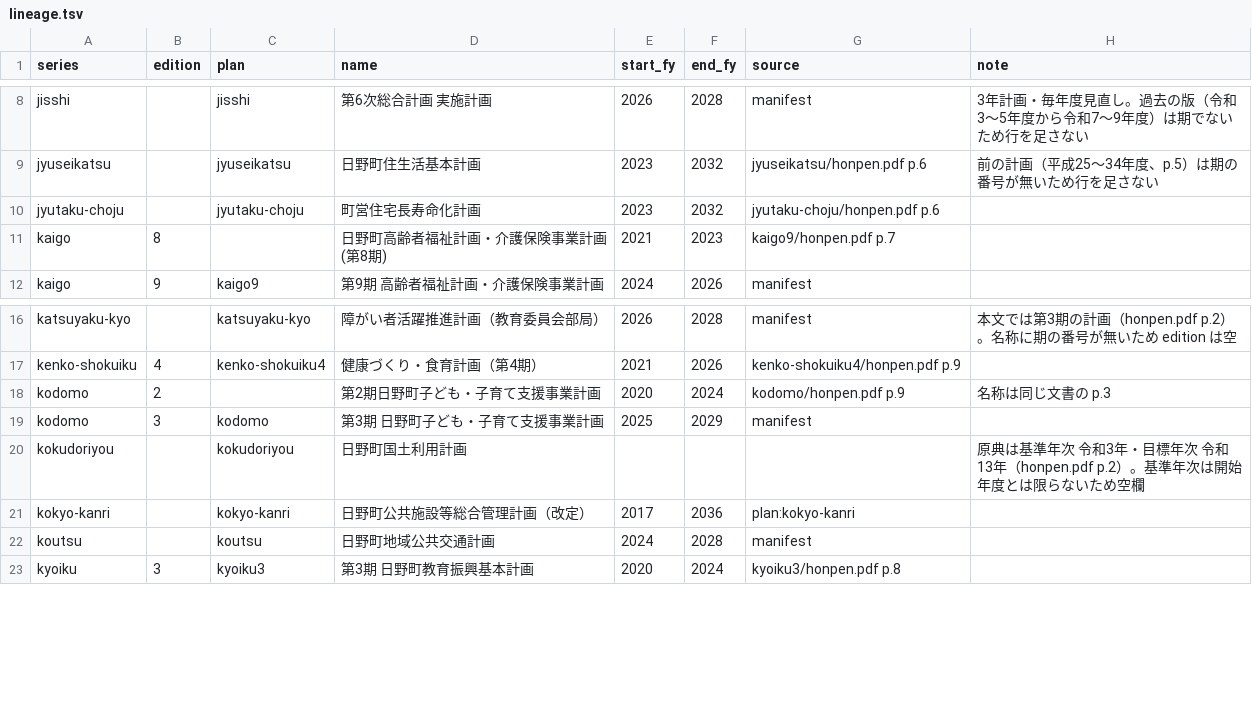
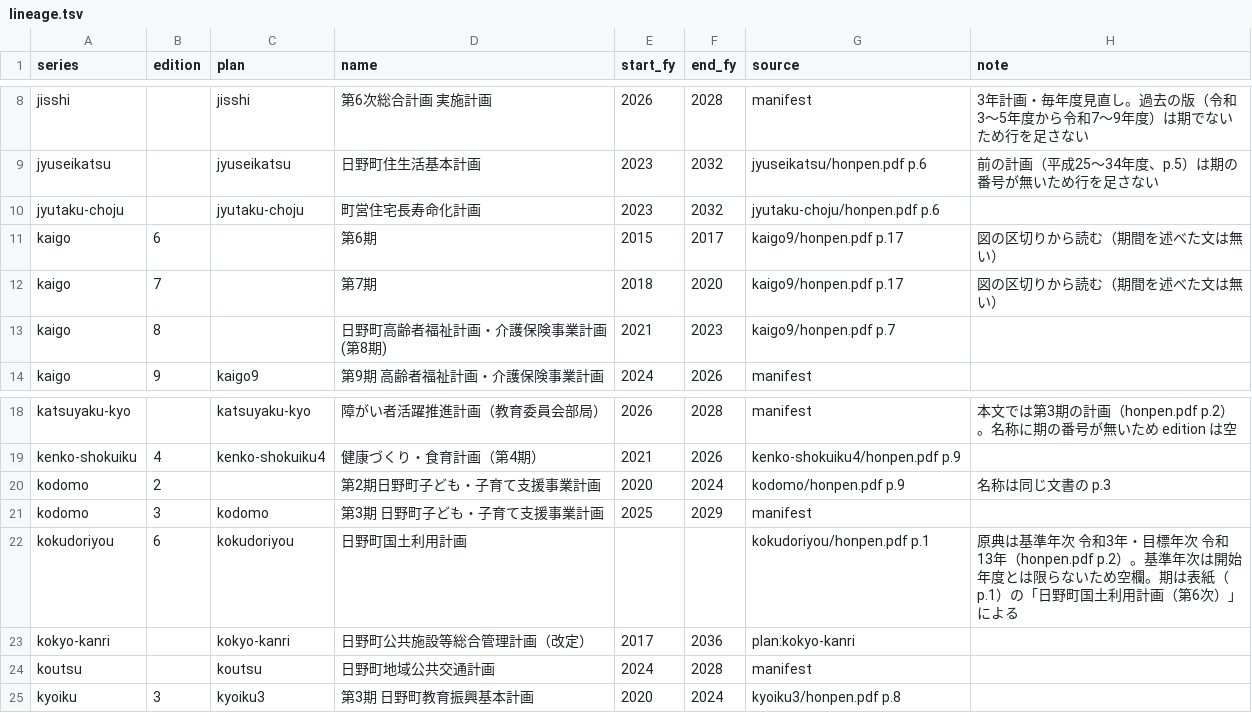
Before and after one commit to kken78/hino-ronten, a TSV file: ref/lineage.tsv, drawn as a sheet; only a part is shown, gaps mark what is left out.

```diff
--- a/ref/lineage.tsv
+++ b/ref/lineage.tsv
@@ -10,2 +10,4 @@ jyuseikatsu		jyuseikatsu	日野町住生活基本計画	2023	2032	jyuseikatsu/ho
 jyutaku-choju		jyutaku-choju	町営住宅長寿命化計画	2023	2032	jyutaku-choju/honpen.pdf p.6	
+kaigo	6		第6期	2015	2017	kaigo9/honpen.pdf p.17	図の区切りから読む（期間を述べた文は無い）
+kaigo	7		第7期	2018	2020	kaigo9/honpen.pdf p.17	図の区切りから読む（期間を述べた文は無い）
 kaigo	8		日野町高齢者福祉計画・介護保険事業計画(第8期)	2021	2023	kaigo9/honpen.pdf p.7	
@@ -19,3 +21,3 @@ kodomo	2		第2期日野町子ども・子育て支援事業計画	2020	2024	kodo
 kodomo	3	kodomo	第3期 日野町子ども・子育て支援事業計画	2025	2029	manifest	
-kokudoriyou		kokudoriyou	日野町国土利用計画				原典は基準年次 令和3年・目標年次 令和13年（honpen.pdf p.2）。基準年次は開始年度とは限らないため空欄
+kokudoriyou	6	kokudoriyou	日野町国土利用計画			kokudoriyou/honpen.pdf p.1	原典は基準年次 令和3年・目標年次 令和13年（honpen.pdf p.2）。基準年次は開始年度とは限らないため空欄。期は表紙（p.1）の「日野町国土利用計画（第6次）」による
 kokyo-kanri		kokyo-kanri	日野町公共施設等総合管理計画（改定）	2017	2036	plan:kokyo-kanri	
```
Also changed, not shown: 1 other file.
